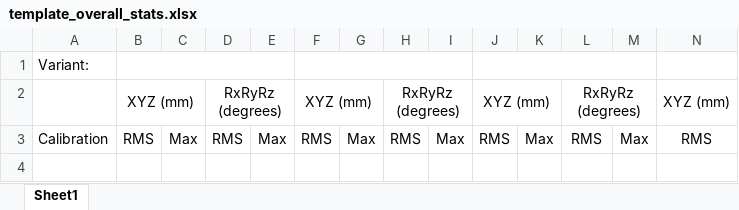
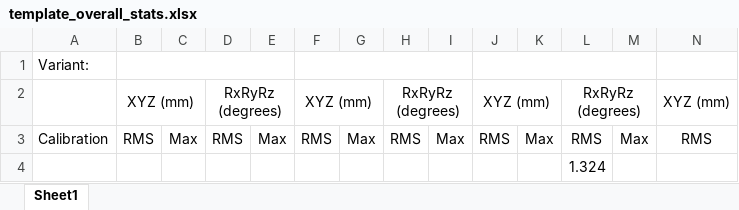
Before and after one commit to robmacl/ilemt, an Excel workbook: matlab/testing/template_overall_stats.xlsx, sheet Sheet1, drawn as a sheet; only a part is shown; values as stored, in another font and other column widths than the file's, no borders; rows hold the shown columns only; the diff names each change by its address in the sheet, - before the commit and + after, or states it on an @@ line.

Commit message:
Rename gen_accuracy_table.m => perr_overall_stats.m, minor fixes

```diff
--- a/matlab/testing/template_overall_stats.xlsx (sheet Sheet1)
+++ b/matlab/testing/template_overall_stats.xlsx (sheet Sheet1)
+row 4:  |  |  |  |  |  |  |  |  |  |  | 1.324
```
Also changed, not shown: 4 other files.
